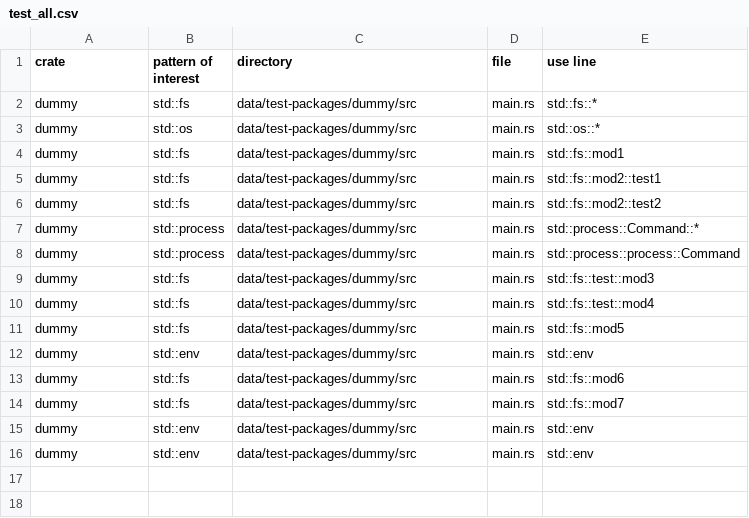
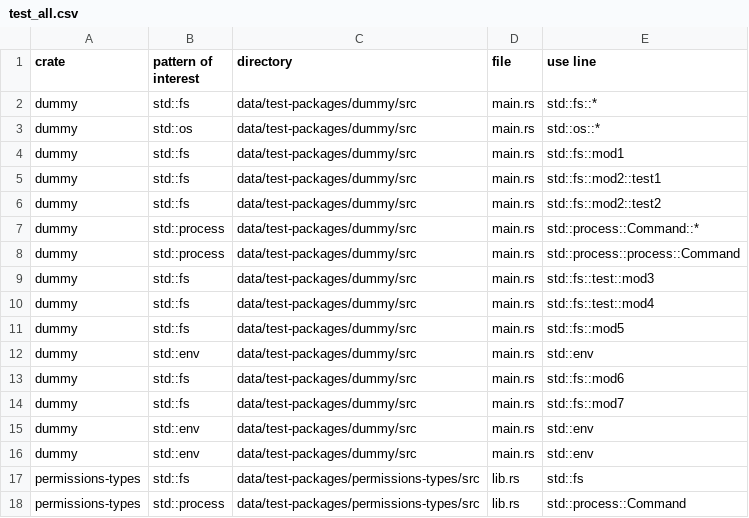
Before and after one commit to PLSysSec/cargo-scan, a CSV file: data/results/test_all.csv, drawn as a sheet; the diff names each change by its address in the sheet, - before the commit and + after, or states it on an @@ line.

Commit message:
:test_tube: add to scan.py test crates

```diff
--- a/data/results/test_all.csv
+++ b/data/results/test_all.csv
+row 17: permissions-types | std::fs | data/test-packages/permissions-types/src | lib.rs | std::fs
+row 18: permissions-types | std::process | data/test-packages/permissions-types/src | lib.rs | std::process::Command
```
Also changed, not shown: 2 other files.
